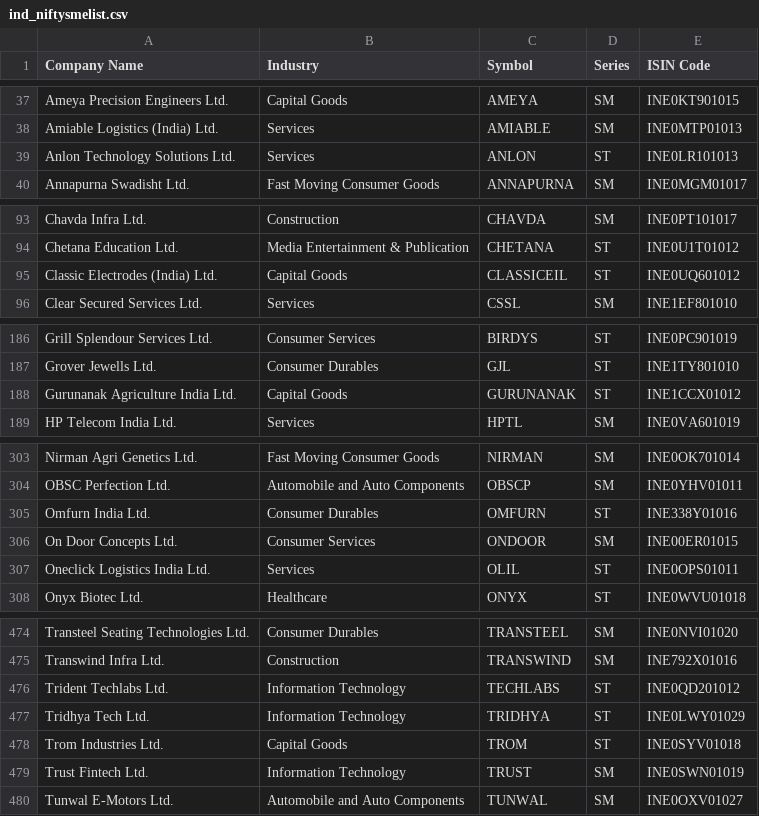
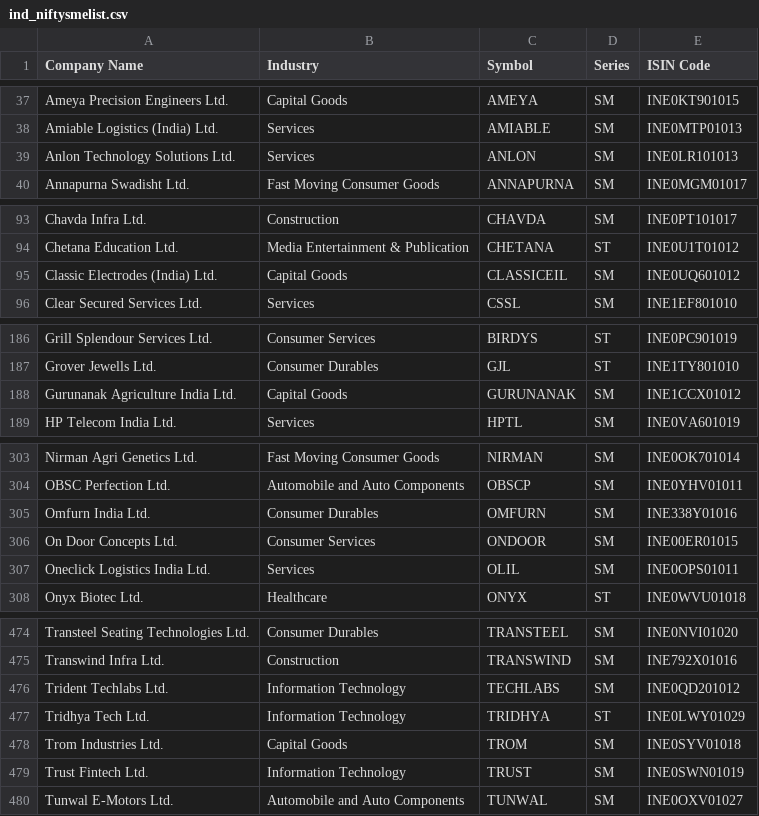
Before and after one commit to P0W/nse_indices, a CSV file: data/ind_niftysmelist.csv, drawn as a sheet; only a part is shown, gaps mark what is left out; the diff covers the shown part only.

Commit message:
Add new CSV and JSON files - Mon Aug 10 12:45:01 UTC 2026

```diff
--- a/data/ind_niftysmelist.csv
+++ b/data/ind_niftysmelist.csv
@@ -38,3 +38,3 @@ Ameya Precision Engineers Ltd.,Capital Goods,AMEYA,SM,INE0KT901015
 Amiable Logistics (India) Ltd.,Services,AMIABLE,SM,INE0MTP01013
-Anlon Technology Solutions Ltd.,Services,ANLON,ST,INE0LR101013
+Anlon Technology Solutions Ltd.,Services,ANLON,SM,INE0LR101013
 Annapurna Swadisht Ltd.,Fast Moving Consumer Goods,ANNAPURNA,SM,INE0MGM01017
@@ -94,3 +94,3 @@ Chavda Infra Ltd.,Construction,CHAVDA,SM,INE0PT101017
 Chetana Education Ltd.,Media Entertainment & Publication,CHETANA,ST,INE0U1T01012
-Classic Electrodes (India) Ltd.,Capital Goods,CLASSICEIL,ST,INE0UQ601012
+Classic Electrodes (India) Ltd.,Capital Goods,CLASSICEIL,SM,INE0UQ601012
 Clear Secured Services Ltd.,Services,CSSL,SM,INE1EF801010
@@ -187,3 +187,3 @@ Grill Splendour Services Ltd.,Consumer Services,BIRDYS,ST,INE0PC901019
 Grover Jewells Ltd.,Consumer Durables,GJL,ST,INE1TY801010
-Gurunanak Agriculture India Ltd.,Capital Goods,GURUNANAK,ST,INE1CCX01012
+Gurunanak Agriculture India Ltd.,Capital Goods,GURUNANAK,SM,INE1CCX01012
 HP Telecom India Ltd.,Services,HPTL,SM,INE0VA601019
@@ -304,5 +304,5 @@ Nirman Agri Genetics Ltd.,Fast Moving Consumer Goods,NIRMAN,SM,INE0OK701014
 OBSC Perfection Ltd.,Automobile and Auto Components,OBSCP,SM,INE0YHV01011
-Omfurn India Ltd.,Consumer Durables,OMFURN,ST,INE338Y01016
+Omfurn India Ltd.,Consumer Durables,OMFURN,SM,INE338Y01016
 On Door Concepts Ltd.,Consumer Services,ONDOOR,SM,INE00ER01015
-Oneclick Logistics India Ltd.,Services,OLIL,ST,INE0OPS01011
+Oneclick Logistics India Ltd.,Services,OLIL,SM,INE0OPS01011
 Onyx Biotec Ltd.,Healthcare,ONYX,ST,INE0WVU01018
@@ -475,5 +475,5 @@ Transteel Seating Technologies Ltd.,Consumer Durables,TRANSTEEL,SM,INE0NVI01020
 Transwind Infra Ltd.,Construction,TRANSWIND,SM,INE792X01016
-Trident Techlabs Ltd.,Information Technology,TECHLABS,ST,INE0QD201012
+Trident Techlabs Ltd.,Information Technology,TECHLABS,SM,INE0QD201012
 Tridhya Tech Ltd.,Information Technology,TRIDHYA,ST,INE0LWY01029
-Trom Industries Ltd.,Capital Goods,TROM,ST,INE0SYV01018
+Trom Industries Ltd.,Capital Goods,TROM,SM,INE0SYV01018
 Trust Fintech Ltd.,Information Technology,TRUST,SM,INE0SWN01019
```
Also changed, not shown: 3 edited cells elsewhere in this file.
